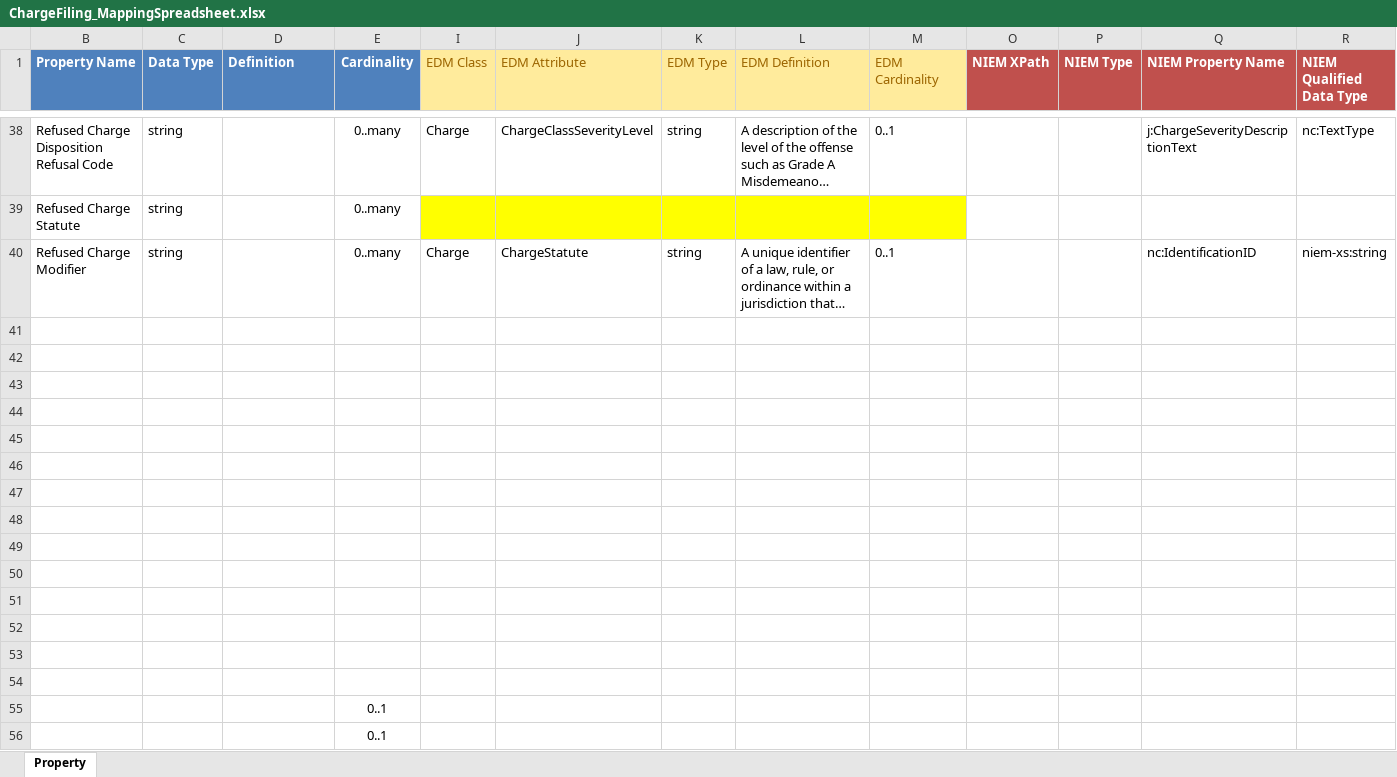
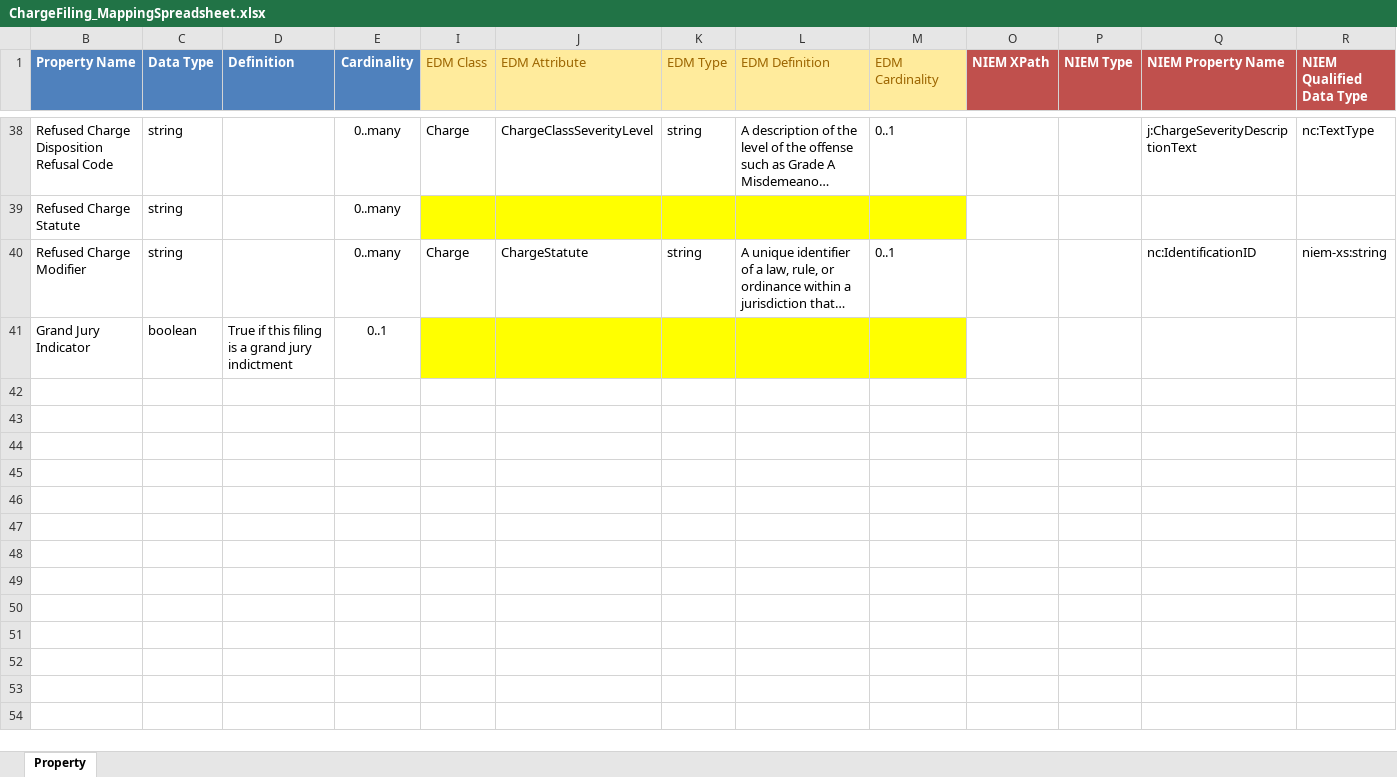
Before and after one commit to CityOfNewOrleans/JTMP-Data-Exchange-Specs, an Excel workbook: schemas/ChargeFiling_iepd/artifacts/ChargeFiling_MappingSpreadsheet.xlsx, sheet Property, drawn as a sheet; only a part is shown, gaps mark what is left out; long unchanged cells end in …; values as stored, in another font and other column widths than the file's, no borders; table styles not drawn; removed rows and columns are numbered as before the commit, all else as after; rows hold the shown columns only; the diff names each change by its address in the sheet, - before the commit and + after, or states it on an @@ line.

Commit message:
Aded grand jury indicator

```diff
--- a/schemas/ChargeFiling_iepd/artifacts/ChargeFiling_MappingSpreadsheet.xlsx (sheet Property)
+++ b/schemas/ChargeFiling_iepd/artifacts/ChargeFiling_MappingSpreadsheet.xlsx (sheet Property)
-row 41: (empty)
+row 41: Grand Jury Indicator | boolean | True if this filing is a grand jury indictment | 0..1
-I41:M41 fill: none
+I41:M41 fill: #FFFF00
-row 42: (empty)
-row 43: (empty)
-row 44: (empty)
-row 45: (empty)
-row 46: (empty)
-row 47: (empty)
-row 48: (empty)
-row 49: (empty)
-row 50: (empty)
-row 51: (empty)
-row 52: (empty)
-row 53: (empty)
-row 54: (empty)
-row 55:  |  |  | 0..1
-row 56:  |  |  | 0..1
```
